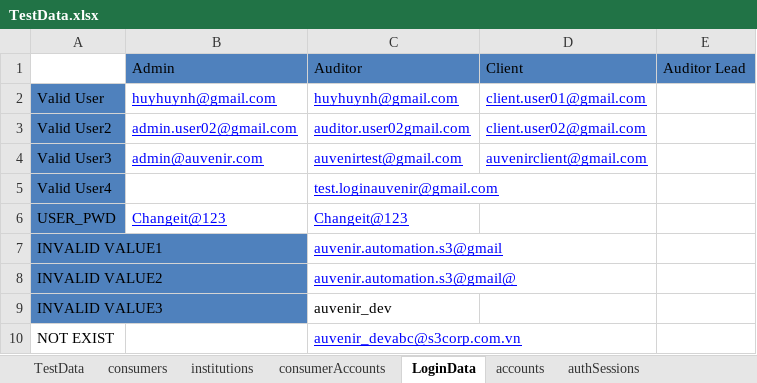
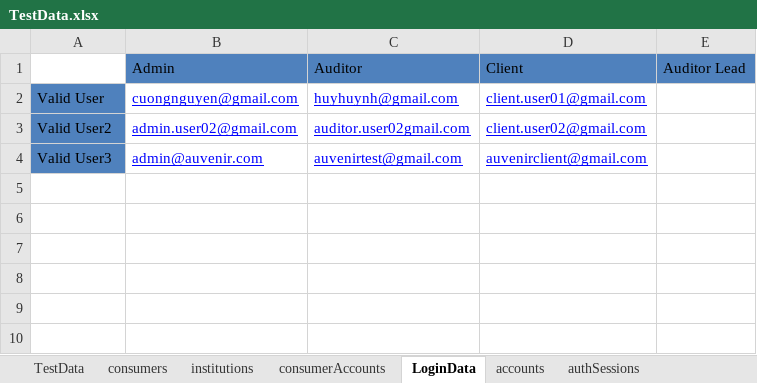
Before and after one commit to duongnguyendr/DataDriven, an Excel workbook: TestData.xlsx, sheet LoginData, drawn as a sheet; values as stored, in another font and other column widths than the file's, no borders; the diff names each change by its address in the sheet, - before the commit and + after, or states it on an @@ line.

Commit message:
Update SmokeTest sheets

```diff
--- a/TestData.xlsx (sheet LoginData)
+++ b/TestData.xlsx (sheet LoginData)
-B2: huyhuynh@gmail.com
+B2: cuongnguyen@gmail.com
-row 5: Valid User4 |  | test.loginauvenir@gmail.com
-row 6: USER_PWD | Changeit@123 | Changeit@123
-row 7: INVALID VALUE1 |  | auvenir.automation.s3@gmail
-row 8: INVALID VALUE2 |  | auvenir.automation.s3@gmail@
-row 9: INVALID VALUE3 |  | auvenir_dev
-row 10: NOT EXIST |  | auvenir_devabc@s3corp.com.vn
```
Also changed, not shown: sheet SmokeTest, sheet OnBoarding, sheet ForgotPassword, other sheet tabs, 2 other files.
